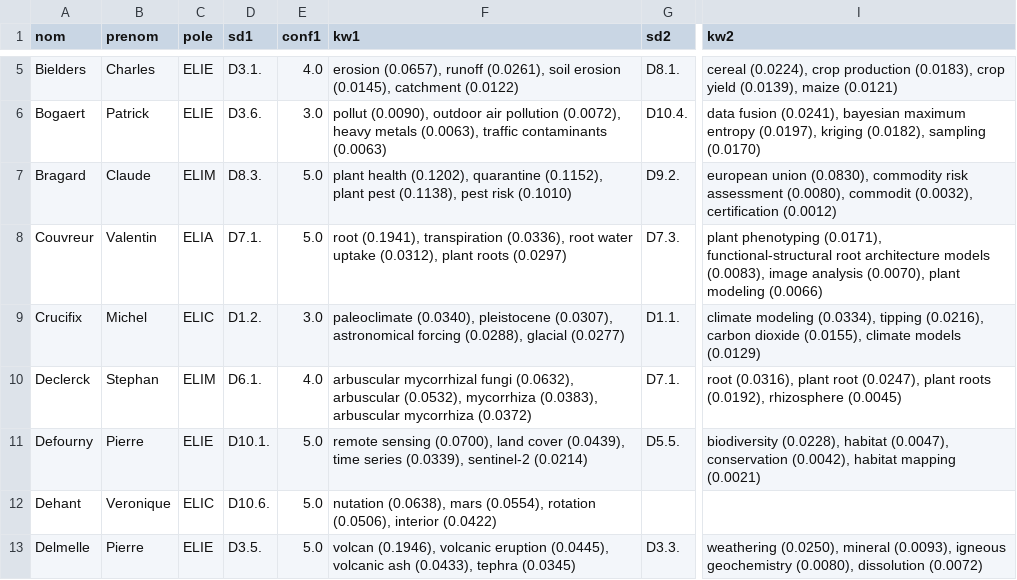
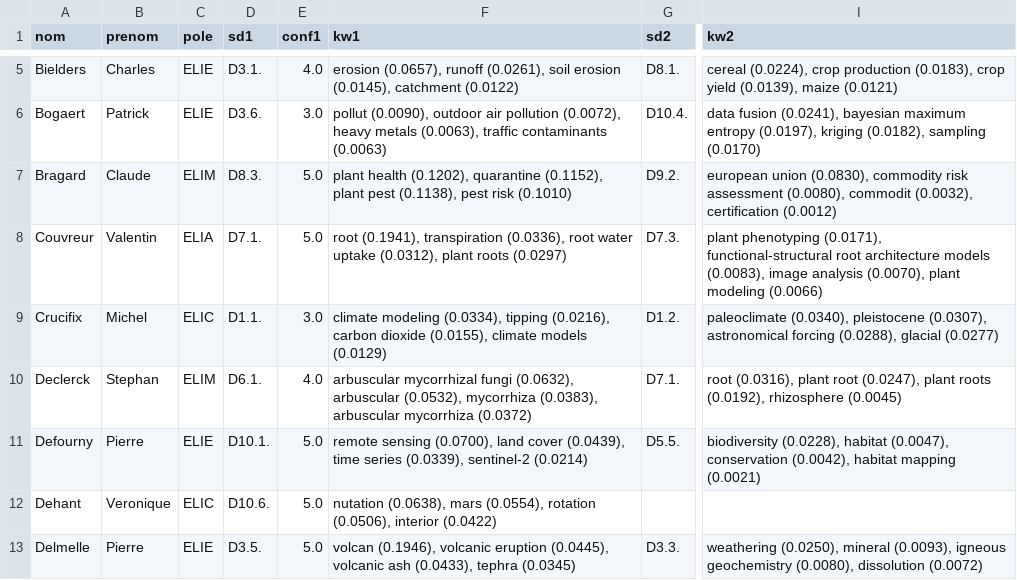
Before and after one commit to vzunz/ELI_research_mapping, a CSV file: ELI_classification_aca.csv, drawn as a sheet; only a part is shown, gaps mark what is left out; the diff covers the shown part only; the diff names each change by its address in the sheet, - before the commit and + after, or states it on an @@ line.

```diff
--- a/ELI_classification_aca.csv
+++ b/ELI_classification_aca.csv
-D9 (sd1): D1.2.
+D9 (sd1): D1.1.
-F9 (kw1): paleoclimate (0.0340), pleistocene (0.0307), astronomical forcing (0.0288), glacial (0.0277)
+F9 (kw1): climate modeling (0.0334), tipping (0.0216), carbon dioxide (0.0155), climate models (0.0129)
-G9 (sd2): D1.1.
+G9 (sd2): D1.2.
-I9 (kw2): climate modeling (0.0334), tipping (0.0216), carbon dioxide (0.0155), climate models (0.0129)
+I9 (kw2): paleoclimate (0.0340), pleistocene (0.0307), astronomical forcing (0.0288), glacial (0.0277)
```
Also changed, not shown: 16 edited cells elsewhere in this file, 2 other files.
